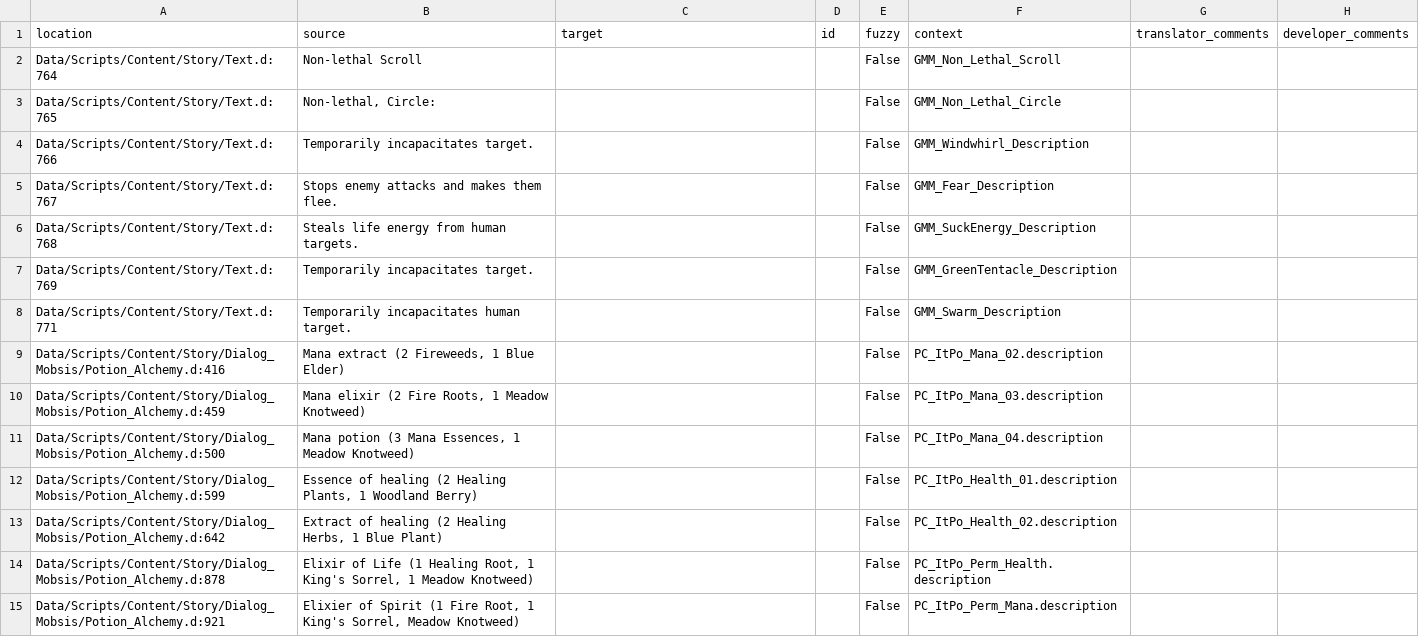
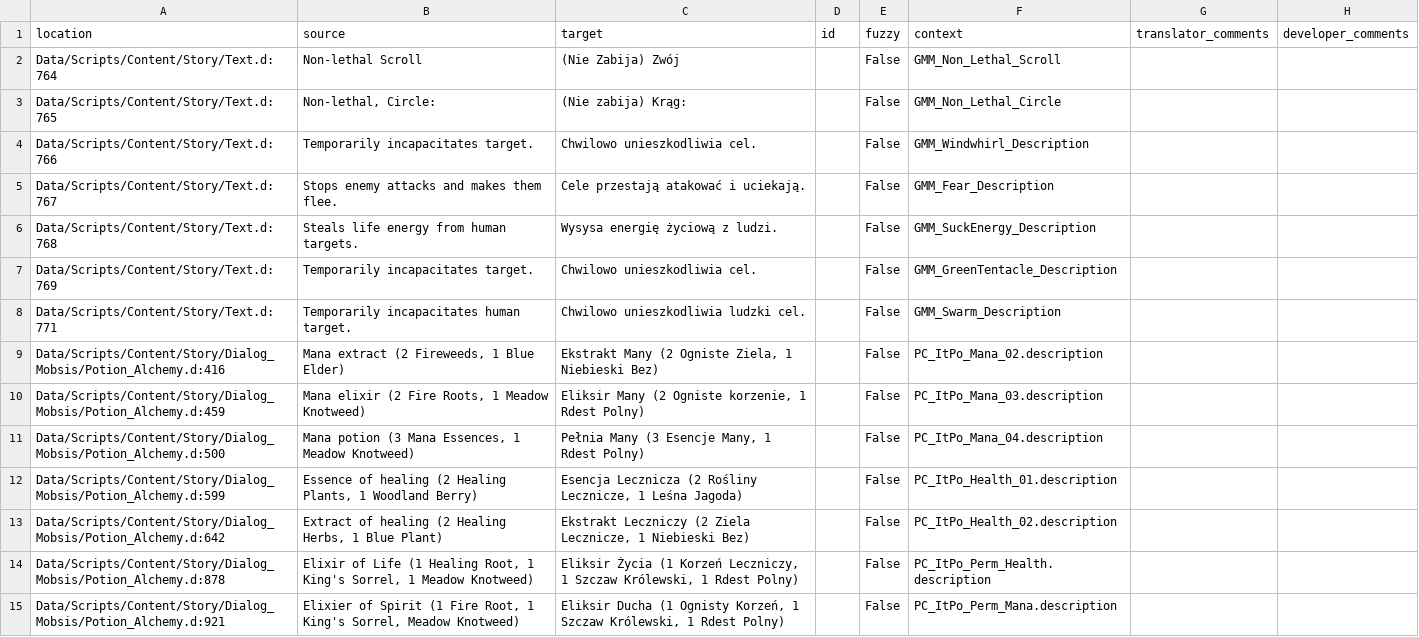
Before and after one commit to auronen/Generous-Magic-Mod_, a CSV file: .translations/pl/GMM.csv, drawn as a sheet; only a part is shown; the diff covers the shown part only.

Commit message:
Translated using Weblate (Polish)
Currently translated at 92.1% (35 of 38 strings)

Translation: Generous magic mod/Main module
Translate-URL: http://weblate.cokoliv.eu/projects/generous-magic-mod/main-module/pl/

```diff
--- a/.translations/pl/GMM.csv
+++ b/.translations/pl/GMM.csv
@@ -1,15 +1,15 @@
 "location","source","target","id","fuzzy","context","translator_comments","developer_comments"
-"Data/Scripts/Content/Story/Text.d:764","Non-lethal Scroll","","","False","GMM_Non_Lethal_Scroll","",""
-"Data/Scripts/Content/Story/Text.d:765","Non-lethal, Circle:","","","False","GMM_Non_Lethal_Circle","",""
-"Data/Scripts/Content/Story/Text.d:766","Temporarily incapacitates target.","","","False","GMM_Windwhirl_Description","",""
-"Data/Scripts/Content/Story/Text.d:767","Stops enemy attacks and makes them flee.","","","False","GMM_Fear_Description","",""
-"Data/Scripts/Content/Story/Text.d:768","Steals life energy from human targets.","","","False","GMM_SuckEnergy_Description","",""
-"Data/Scripts/Content/Story/Text.d:769","Temporarily incapacitates target.","","","False","GMM_GreenTentacle_Description","",""
-"Data/Scripts/Content/Story/Text.d:771","Temporarily incapacitates human target.","","","False","GMM_Swarm_Description","",""
-"Data/Scripts/Content/Story/Dialog_Mobsis/Potion_Alchemy.d:416","Mana extract (2 Fireweeds, 1 Blue Elder) ","","","False","PC_ItPo_Mana_02.description","",""
-"Data/Scripts/Content/Story/Dialog_Mobsis/Potion_Alchemy.d:459","Mana elixir (2 Fire Roots, 1 Meadow Knotweed)","","","False","PC_ItPo_Mana_03.description","",""
-"Data/Scripts/Content/Story/Dialog_Mobsis/Potion_Alchemy.d:500","Mana potion (3 Mana Essences, 1 Meadow Knotweed)","","","False","PC_ItPo_Mana_04.description","",""
-"Data/Scripts/Content/Story/Dialog_Mobsis/Potion_Alchemy.d:599","Essence of healing (2 Healing Plants, 1 Woodland Berry)","","","False","PC_ItPo_Health_01.description","",""
-"Data/Scripts/Content/Story/Dialog_Mobsis/Potion_Alchemy.d:642","Extract of healing (2 Healing Herbs, 1 Blue Plant)","","","False","PC_ItPo_Health_02.description","",""
-"Data/Scripts/Content/Story/Dialog_Mobsis/Potion_Alchemy.d:878","Elixir of Life (1 Healing Root, 1 King's Sorrel, 1 Meadow Knotweed)","","","False","PC_ItPo_Perm_Health.description","",""
-"Data/Scripts/Content/Story/Dialog_Mobsis/Potion_Alchemy.d:921","Elixier of Spirit (1 Fire Root, 1 King's Sorrel, Meadow Knotweed)","","","False","PC_ItPo_Perm_Mana.description","",""
+"Data/Scripts/Content/Story/Text.d:764","Non-lethal Scroll","(Nie Zabija) Zwój","","False","GMM_Non_Lethal_Scroll","",""
+"Data/Scripts/Content/Story/Text.d:765","Non-lethal, Circle:","(Nie zabija) Krąg:","","False","GMM_Non_Lethal_Circle","",""
+"Data/Scripts/Content/Story/Text.d:766","Temporarily incapacitates target.","Chwilowo unieszkodliwia cel.","","False","GMM_Windwhirl_Description","",""
+"Data/Scripts/Content/Story/Text.d:767","Stops enemy attacks and makes them flee.","Cele przestają atakować i uciekają.","","False","GMM_Fear_Description","",""
+"Data/Scripts/Content/Story/Text.d:768","Steals life energy from human targets.","Wysysa energię życiową z ludzi.","","False","GMM_SuckEnergy_Description","",""
+"Data/Scripts/Content/Story/Text.d:769","Temporarily incapacitates target.","Chwilowo unieszkodliwia cel.","","False","GMM_GreenTentacle_Description","",""
+"Data/Scripts/Content/Story/Text.d:771","Temporarily incapacitates human target.","Chwilowo unieszkodliwia ludzki cel.","","False","GMM_Swarm_Description","",""
+"Data/Scripts/Content/Story/Dialog_Mobsis/Potion_Alchemy.d:416","Mana extract (2 Fireweeds, 1 Blue Elder) ","Ekstrakt Many (2 Ogniste Ziela, 1 Niebieski Bez)","","False","PC_ItPo_Mana_02.description","",""
+"Data/Scripts/Content/Story/Dialog_Mobsis/Potion_Alchemy.d:459","Mana elixir (2 Fire Roots, 1 Meadow Knotweed)","Eliksir Many (2 Ogniste korzenie, 1 Rdest Polny)","","False","PC_ItPo_Mana_03.description","",""
+"Data/Scripts/Content/Story/Dialog_Mobsis/Potion_Alchemy.d:500","Mana potion (3 Mana Essences, 1 Meadow Knotweed)","Pełnia Many (3 Esencje Many, 1 Rdest Polny)","","False","PC_ItPo_Mana_04.description","",""
+"Data/Scripts/Content/Story/Dialog_Mobsis/Potion_Alchemy.d:599","Essence of healing (2 Healing Plants, 1 Woodland Berry)","Esencja Lecznicza (2 Rośliny Lecznicze, 1 Leśna Jagoda)","","False","PC_ItPo_Health_01.description","",""
+"Data/Scripts/Content/Story/Dialog_Mobsis/Potion_Alchemy.d:642","Extract of healing (2 Healing Herbs, 1 Blue Plant)","Ekstrakt Leczniczy (2 Ziela Lecznicze, 1 Niebieski Bez)","","False","PC_ItPo_Health_02.description","",""
+"Data/Scripts/Content/Story/Dialog_Mobsis/Potion_Alchemy.d:878","Elixir of Life (1 Healing Root, 1 King's Sorrel, 1 Meadow Knotweed)","Eliksir Życia (1 Korzeń Leczniczy, 1 Szczaw Królewski, 1 Rdest Polny)","","False","PC_ItPo_Perm_Health.description","",""
+"Data/Scripts/Content/Story/Dialog_Mobsis/Potion_Alchemy.d:921","Elixier of Spirit (1 Fire Root, 1 King's Sorrel, Meadow Knotweed)","Eliksir Ducha (1 Ognisty Korzeń, 1 Szczaw Królewski, 1 Rdest Polny)","","False","PC_ItPo_Perm_Mana.description","",""
```
Also changed, not shown: 27 edited cells elsewhere in this file.
